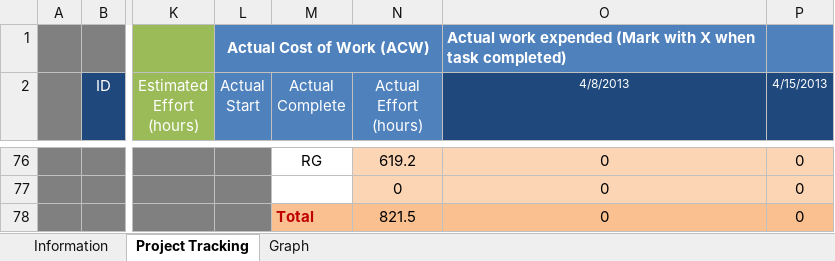
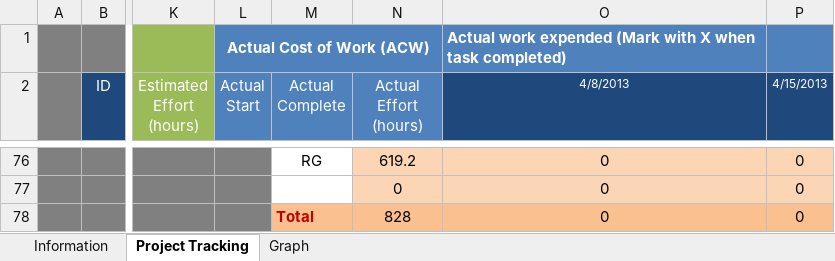
Before and after one commit to jmgirao/projetosoftware1213, an Excel workbook: Docs/Project Management/Tracking_EV_Analysis.xlsm, sheet Project Tracking, drawn as a sheet; only a part is shown, gaps mark what is left out; values as stored, in another font and other column widths than the file's, no borders; conditional formats not drawn; the diff covers the shown part only; the diff names each change by its address in the sheet, - before the commit and + after, or states it on an @@ line.

```diff
--- a/Docs/Project Management/Tracking_EV_Analysis.xlsm (sheet Project Tracking)
+++ b/Docs/Project Management/Tracking_EV_Analysis.xlsm (sheet Project Tracking)
-N78 (Actual Effort (hours)): 821.5
+N78 (Actual Effort (hours)): 828
```
Also changed, not shown: 49 edited cells elsewhere in this sheet, charts or pictures.
